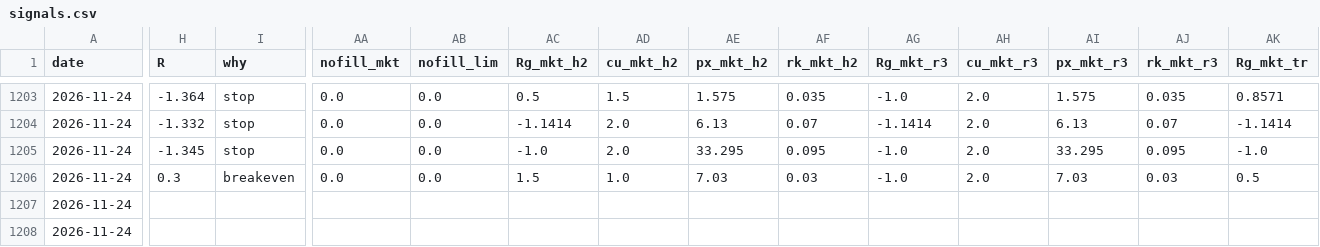
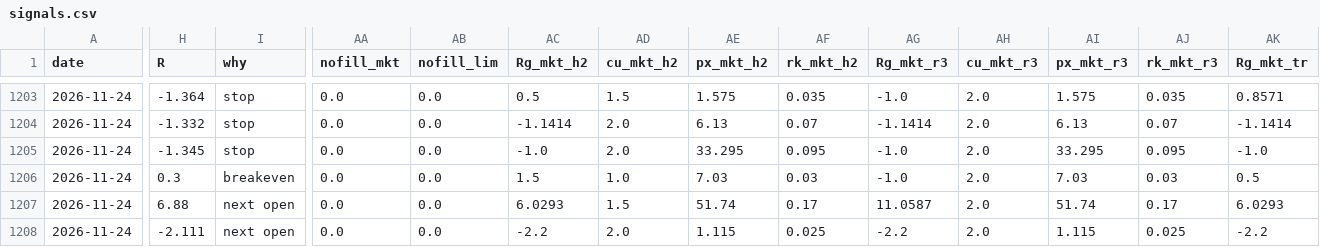
Before and after one commit to newurbaninfluence-lgtm/paper-trading-bot, a CSV file: signals.csv, drawn as a sheet; only a part is shown, gaps mark what is left out; the diff covers the shown part only; the diff names each change by its address in the sheet, - before the commit and + after, or states it on an @@ line.

```diff
--- a/signals.csv
+++ b/signals.csv
-H1207 (R): (empty)
+H1207 (R): 6.88
-I1207:I1208 (why): (empty)
+I1207:I1208 (why): next open
-AA1207:AA1208 (nofill_mkt): (empty)
+AA1207:AA1208 (nofill_mkt): 0.0
-AB1207:AB1208 (nofill_lim): (empty)
+AB1207:AB1208 (nofill_lim): 0.0
-AC1207 (Rg_mkt_h2): (empty)
+AC1207 (Rg_mkt_h2): 6.0293
-AD1207 (cu_mkt_h2): (empty)
+AD1207 (cu_mkt_h2): 1.5
-AE1207 (px_mkt_h2): (empty)
+AE1207 (px_mkt_h2): 51.74
-AF1207 (rk_mkt_h2): (empty)
+AF1207 (rk_mkt_h2): 0.17
-AG1207 (Rg_mkt_r3): (empty)
+AG1207 (Rg_mkt_r3): 11.0587
-AH1207:AH1208 (cu_mkt_r3): (empty)
+AH1207:AH1208 (cu_mkt_r3): 2.0
-AI1207 (px_mkt_r3): (empty)
+AI1207 (px_mkt_r3): 51.74
-AJ1207 (rk_mkt_r3): (empty)
+AJ1207 (rk_mkt_r3): 0.17
-AK1207 (Rg_mkt_tr): (empty)
+AK1207 (Rg_mkt_tr): 6.0293
-H1208 (R): (empty)
+H1208 (R): -2.111
-AC1208 (Rg_mkt_h2): (empty)
+AC1208 (Rg_mkt_h2): -2.2
-AD1208 (cu_mkt_h2): (empty)
+AD1208 (cu_mkt_h2): 2.0
-AE1208 (px_mkt_h2): (empty)
+AE1208 (px_mkt_h2): 1.115
-AF1208 (rk_mkt_h2): (empty)
+AF1208 (rk_mkt_h2): 0.025
-AG1208 (Rg_mkt_r3): (empty)
+AG1208 (Rg_mkt_r3): -2.2
-AI1208 (px_mkt_r3): (empty)
+AI1208 (px_mkt_r3): 1.115
-AJ1208 (rk_mkt_r3): (empty)
+AJ1208 (rk_mkt_r3): 0.025
-AK1208 (Rg_mkt_tr): (empty)
+AK1208 (Rg_mkt_tr): -2.2
```
Also changed, not shown: 61 edited cells elsewhere in this file, 3 other files.
